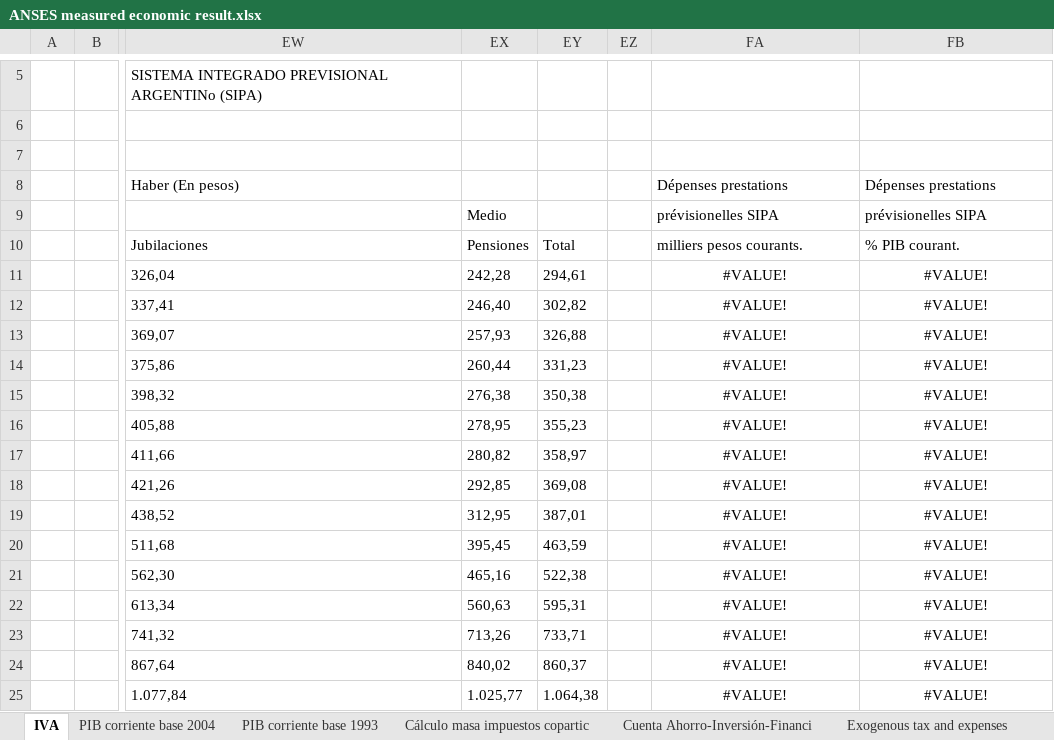
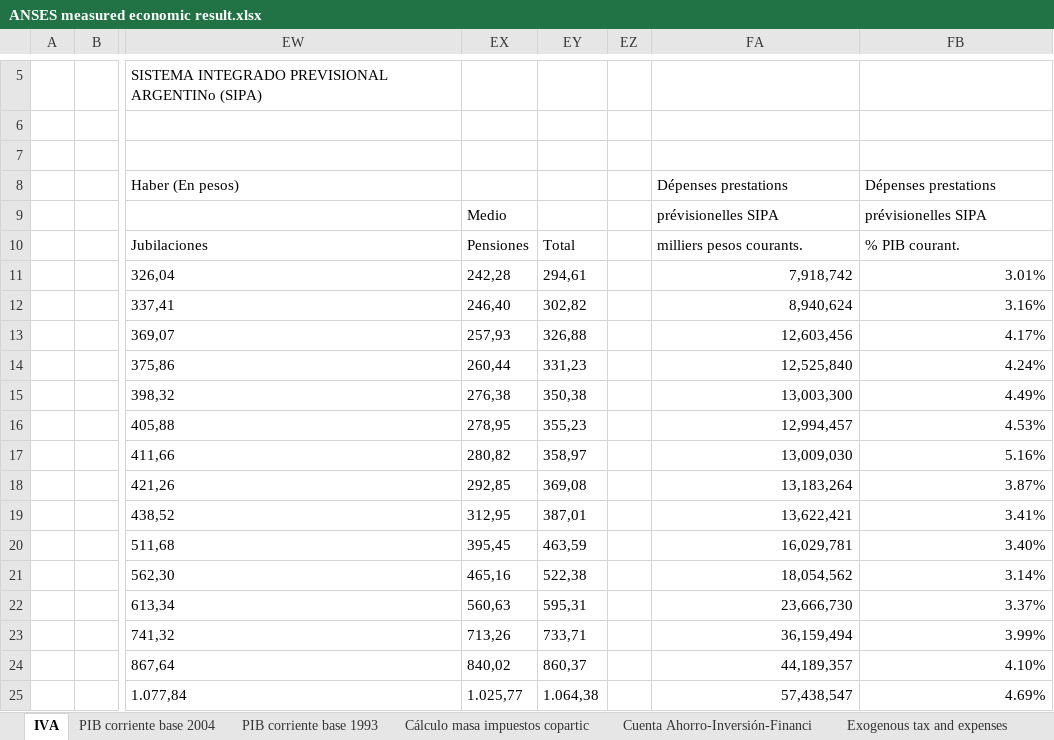
Before and after one commit to leonardo-calcagno/MISSAR, an Excel workbook: Excel_files_for_MISSAR/ANSES measured economic result.xlsx, sheet IVA, drawn as a sheet; only a part is shown, gaps mark what is left out; values as stored, in another font and other column widths than the file's, no borders; charts and pictures not drawn; the diff covers the shown part only; the diff names each change by its address in the sheet, - before the commit and + after, or states it on an @@ line.

```diff
--- a/Excel_files_for_MISSAR/ANSES measured economic result.xlsx (sheet IVA)
+++ b/Excel_files_for_MISSAR/ANSES measured economic result.xlsx (sheet IVA)
-FA11: #VALUE!
+FA11: 7,918,742
-FA11:FB25 alignment: center
+FA11:FB25 alignment: right
-FB11: #VALUE!
+FB11: 3.01%
-FA12: #VALUE!
+FA12: 8,940,624
-FB12: #VALUE!
+FB12: 3.16%
-FA13: #VALUE!
+FA13: 12,603,456
-FB13: #VALUE!
+FB13: 4.17%
-FA14: #VALUE!
+FA14: 12,525,840
-FB14: #VALUE!
+FB14: 4.24%
-FA15: #VALUE!
+FA15: 13,003,300
-FB15: #VALUE!
+FB15: 4.49%
-FA16: #VALUE!
+FA16: 12,994,457
-FB16: #VALUE!
+FB16: 4.53%
-FA17: #VALUE!
+FA17: 13,009,030
-FB17: #VALUE!
+FB17: 5.16%
-FA18: #VALUE!
+FA18: 13,183,264
-FB18: #VALUE!
+FB18: 3.87%
-FA19: #VALUE!
+FA19: 13,622,421
-FB19: #VALUE!
+FB19: 3.41%
-FA20: #VALUE!
+FA20: 16,029,781
-FB20: #VALUE!
+FB20: 3.40%
-FA21: #VALUE!
+FA21: 18,054,562
-FB21: #VALUE!
+FB21: 3.14%
-FA22: #VALUE!
+FA22: 23,666,730
-FB22: #VALUE!
+FB22: 3.37%
-FA23: #VALUE!
+FA23: 36,159,494
-FB23: #VALUE!
+FB23: 3.99%
-FA24: #VALUE!
+FA24: 44,189,357
-FB24: #VALUE!
+FB24: 4.10%
-FA25: #VALUE!
+FA25: 57,438,547
-FB25: #VALUE!
+FB25: 4.69%
```
Also changed, not shown: 57 edited cells and cell formats elsewhere in this sheet, sheet Cuenta Ahorro-Inversión-Financi, sheet Resultado ANSES por etapas, sheet Contrib gastos ANSES, sheet Exogenous tax and expenses, sheet PIB corriente base 2004, formulas that keep their value, charts or pictures.
